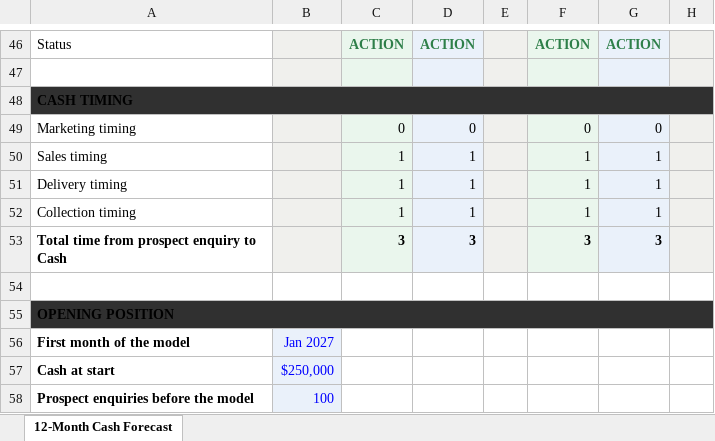
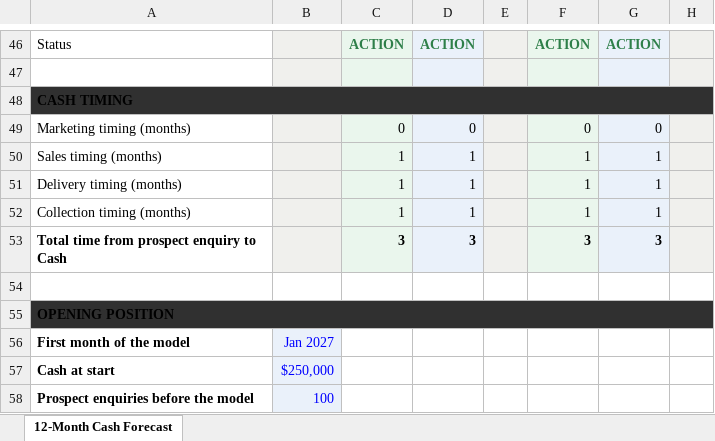
Before and after one commit to ByronDarlison/darlison-downloads, an Excel workbook: EOA_12_Month_Cash_Forecast.xlsx, sheet 12-Month Cash Forecast, drawn as a sheet; only a part is shown, gaps mark what is left out; values as stored, in another font and other column widths than the file's, no borders; conditional formats not drawn; the diff names each change by its address in the sheet, - before the commit and + after, or states it on an @@ line.

Commit message:
Label Cash timing units

```diff
--- a/EOA_12_Month_Cash_Forecast.xlsx (sheet 12-Month Cash Forecast)
+++ b/EOA_12_Month_Cash_Forecast.xlsx (sheet 12-Month Cash Forecast)
-A49: Marketing timing
+A49: Marketing timing (months)
-A50: Sales timing
+A50: Sales timing (months)
-A51: Delivery timing
+A51: Delivery timing (months)
-A52: Collection timing
+A52: Collection timing (months)
```
